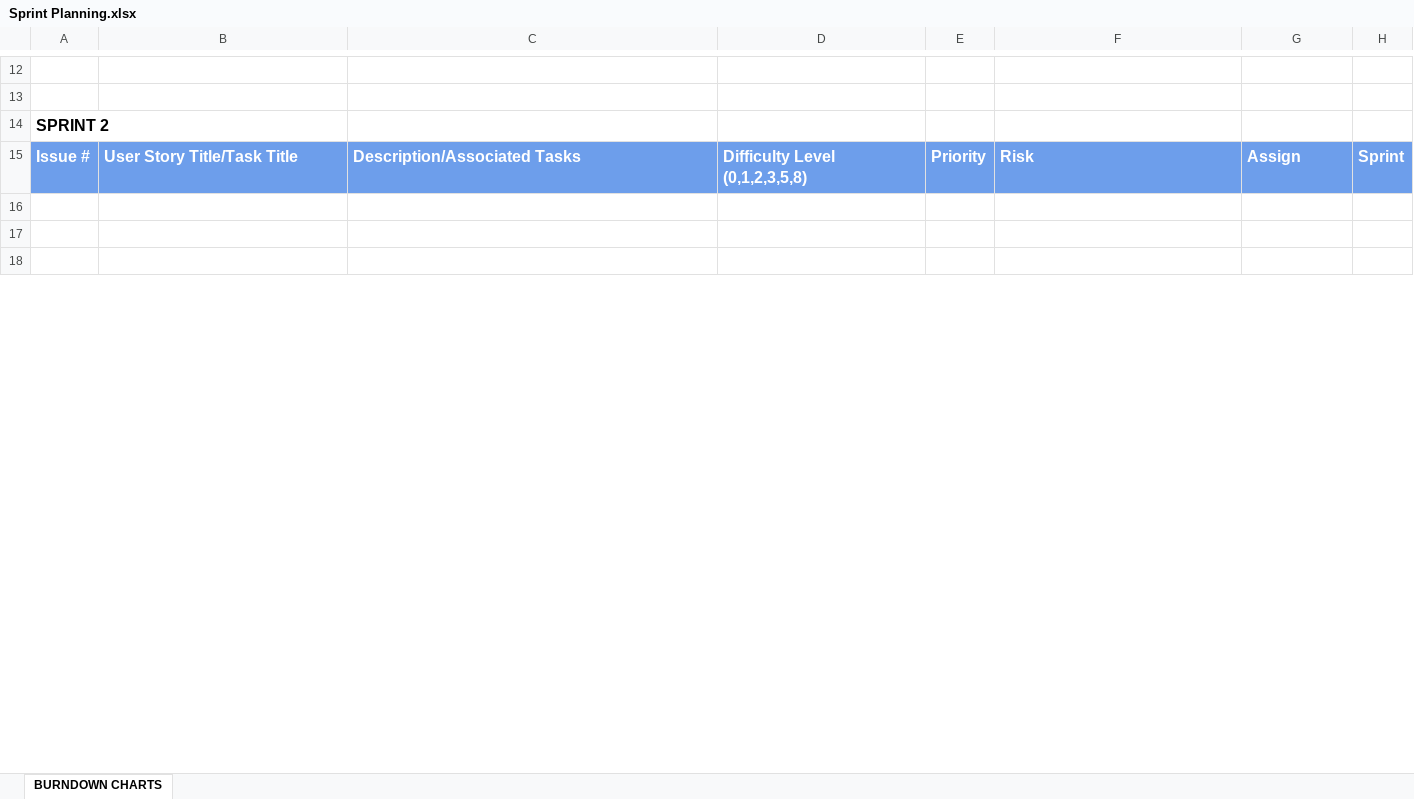
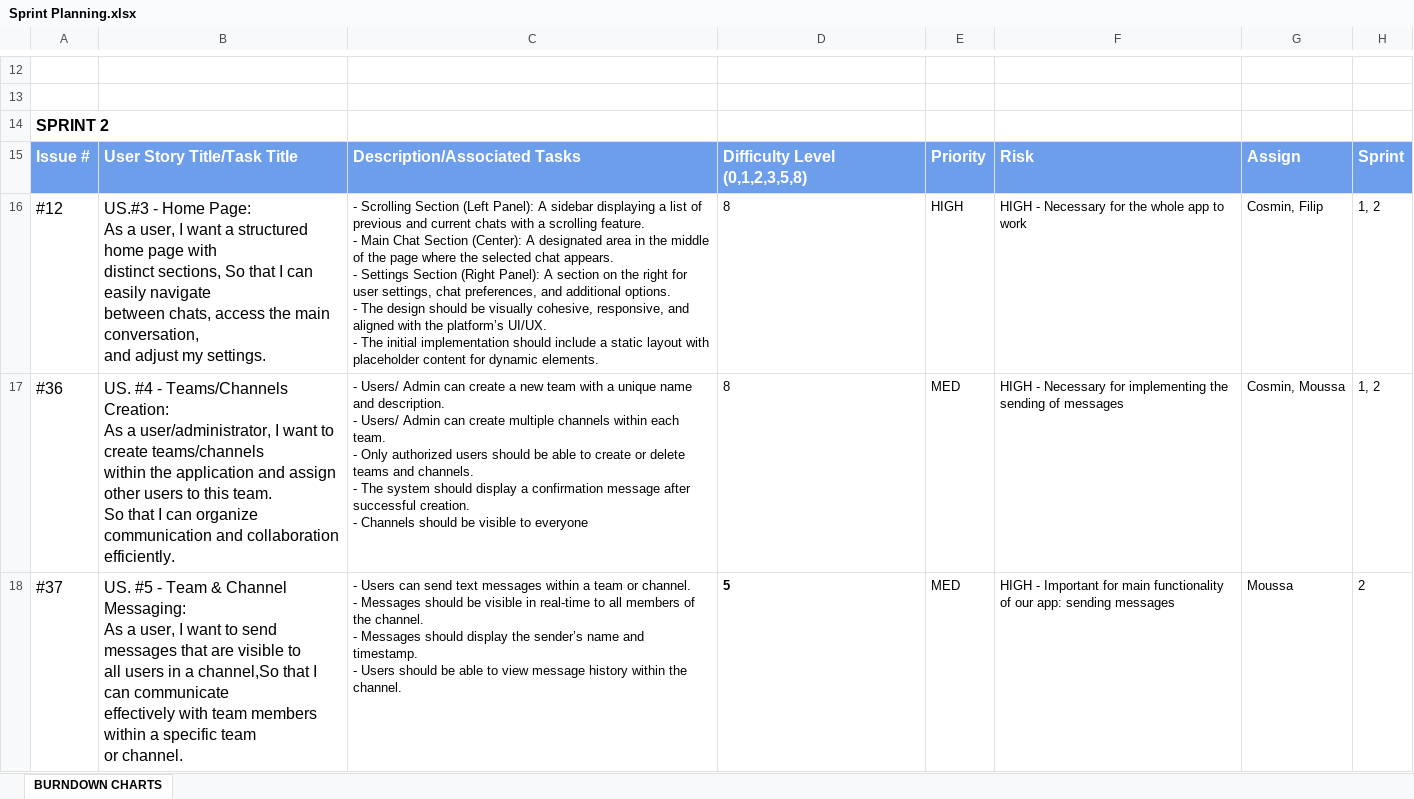
Before and after one commit to Diversity-Hires/Diversity-Hires-SOEN341-Project-W25, an Excel workbook: Sprint Documents/Sprint Planning.xlsx, sheet BURNDOWN CHARTS, drawn as a sheet; only a part is shown, gaps mark what is left out; values as stored, in another font and other column widths than the file's, no borders; charts and pictures not drawn; ↵ is a line break in a cell; the diff covers the shown part only; the diff names each change by its address in the sheet, - before the commit and + after, or states it on an @@ line.

Commit message:
added the updated Time Sheet and Sprint Planning for sprint 2

```diff
--- a/Sprint Documents/Sprint Planning.xlsx (sheet BURNDOWN CHARTS)
+++ b/Sprint Documents/Sprint Planning.xlsx (sheet BURNDOWN CHARTS)
-row 16: (empty)
+row 16: #12 | US.#3 - Home Page: ↵ As a user, I want a structured home page with ↵ distinct sections, So that I can easily navigate ↵ between chats, access the main conversation, ↵ and adjust my settings. | - Scrolling Section (Left Panel): A sidebar displaying a list of previous and current chats with a scrolling feature. ↵ - Main Chat Section (Center): A designated area in the middle of the page where the selected chat appears. ↵ - Settings Section (Right Panel): A section on the right for user settings, chat preferences, and additional options. ↵ - The design should be visually cohesive, responsive, and aligned with the platform’s UI/UX. ↵ - The initial implementation should include a static layout with placeholder content for dynamic elements. | 8 | HIGH | HIGH - Necessary for the whole app to work | Cosmin, Filip | 1, 2
-row 17: (empty)
+row 17: #36 | US. #4 - Teams/Channels Creation: ↵ As a user/administrator, I want to create teams/channels ↵ within the application and assign other users to this team. ↵ So that I can organize communication and collaboration ↵ efficiently. | - Users/ Admin can create a new team with a unique name and description. ↵ - Users/ Admin can create multiple channels within each team. ↵ - Only authorized users should be able to create or delete teams and channels. ↵ - The system should display a confirmation message after successful creation. ↵ - Channels should be visible to everyone | 8 | MED | HIGH - Necessary for implementing the sending of messages | Cosmin, Moussa | 1, 2
-row 18: (empty)
+row 18: #37 | US. #5 - Team & Channel Messaging: ↵ As a user, I want to send messages that are visible to ↵ all users in a channel,So that I can communicate ↵ effectively with team members within a specific team ↵ or channel. | - Users can send text messages within a team or channel. ↵ - Messages should be visible in real-time to all members of the channel. ↵ - Messages should display the sender’s name and timestamp. ↵ - Users should be able to view message history within the channel. | 5 | MED | HIGH - Important for main functionality of our app: sending messages | Moussa | 2
```
Also changed, not shown: 1 added row and 9 edited cells elsewhere in this sheet, charts or pictures, 3 other files.
